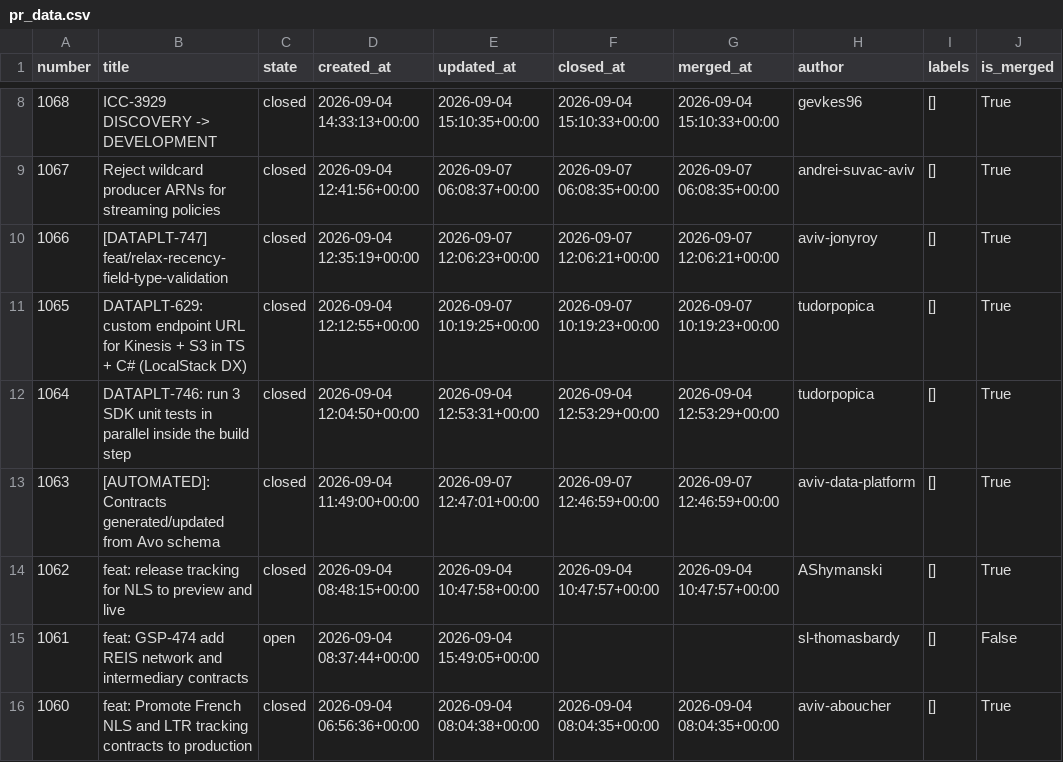
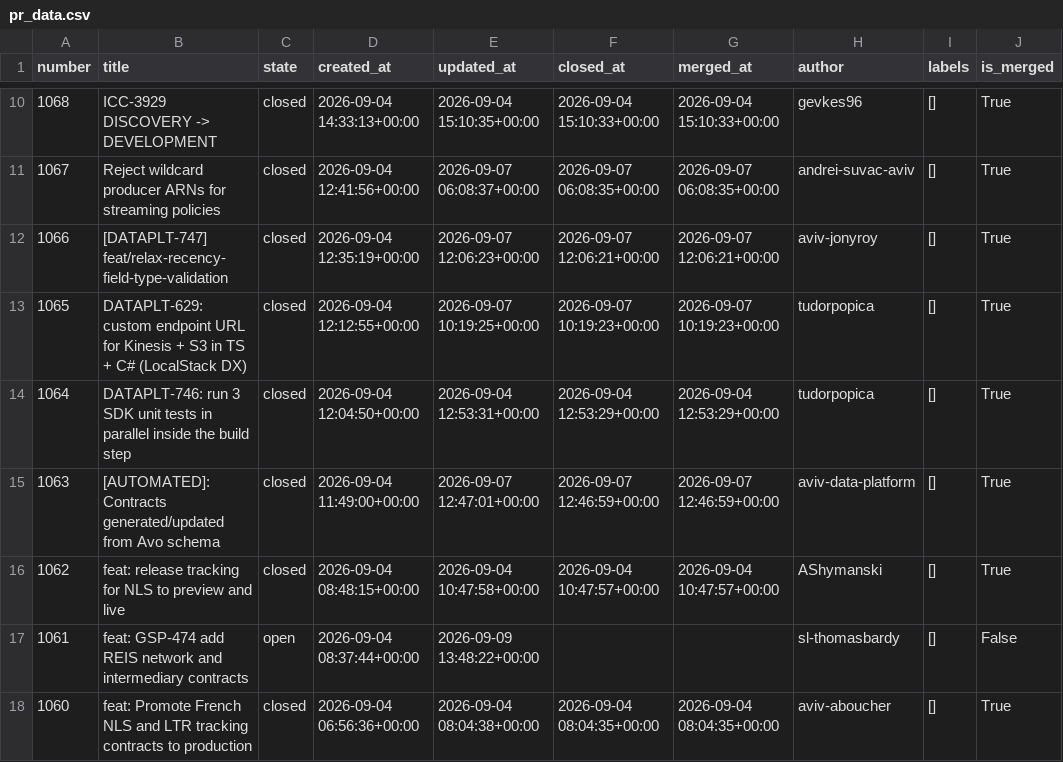
Before and after one commit to aviv-fathallahelmasri/github-pr-analytics, a CSV file: dashboard/data/pr_data.csv, drawn as a sheet; only a part is shown, gaps mark what is left out; addresses are those after the commit; the diff covers the shown part only; the diff names each change by its address in the sheet, - before the commit and + after, or states it on an @@ line.

```diff
--- a/dashboard/data/pr_data.csv
+++ b/dashboard/data/pr_data.csv
-E17 (updated_at): 2026-09-04 15:49:05+00:00
+E17 (updated_at): 2026-09-09 13:48:22+00:00
```
Also changed, not shown: 2 added rows and 5 edited cells elsewhere in this file, 2 other files.
